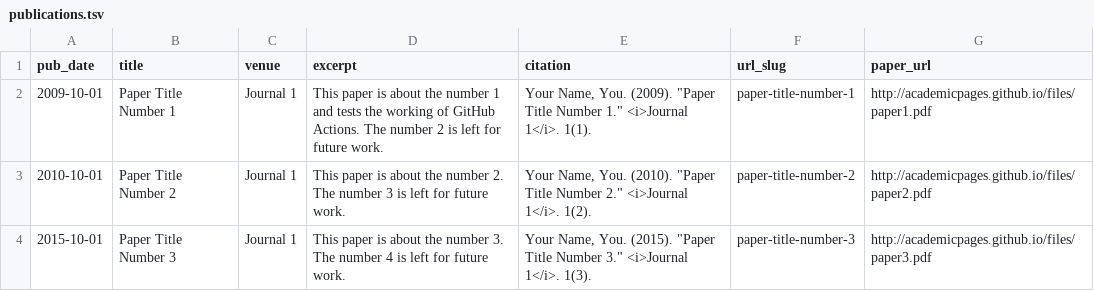
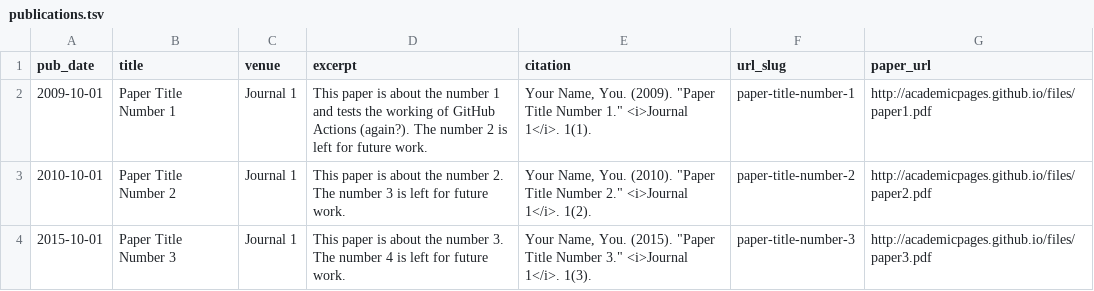
Before and after one commit to gauravdiwan89/gauravdiwan89.github.io, a TSV file: markdown_generator/publications.tsv, drawn as a sheet.

Commit message:
Update publications.tsv

```diff
--- a/markdown_generator/publications.tsv
+++ b/markdown_generator/publications.tsv
@@ -1,3 +1,3 @@
 pub_date	title	venue	excerpt	citation	url_slug	paper_url
-2009-10-01	Paper Title Number 1	Journal 1	This paper is about the number 1 and tests the working of GitHub Actions. The number 2 is left for future work.	Your Name, You. (2009). "Paper Title Number 1." <i>Journal 1</i>. 1(1).	paper-title-number-1	http://academicpages.github.io/files/paper1.pdf
+2009-10-01	Paper Title Number 1	Journal 1	This paper is about the number 1 and tests the working of GitHub Actions (again?). The number 2 is left for future work.	Your Name, You. (2009). "Paper Title Number 1." <i>Journal 1</i>. 1(1).	paper-title-number-1	http://academicpages.github.io/files/paper1.pdf
 2010-10-01	Paper Title Number 2	Journal 1	This paper is about the number 2. The number 3 is left for future work.	Your Name, You. (2010). "Paper Title Number 2." <i>Journal 1</i>. 1(2).	paper-title-number-2	http://academicpages.github.io/files/paper2.pdf
```
